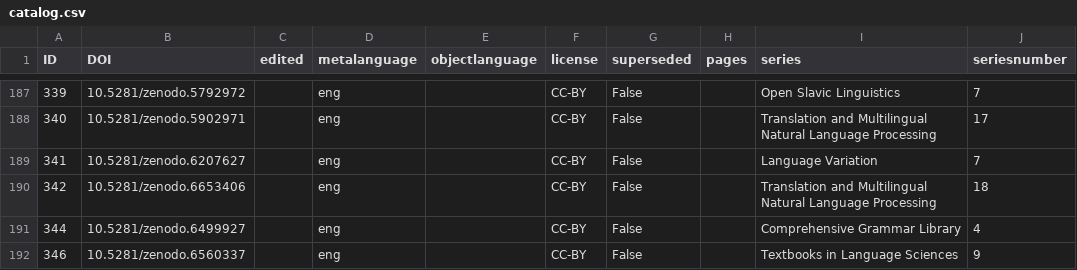
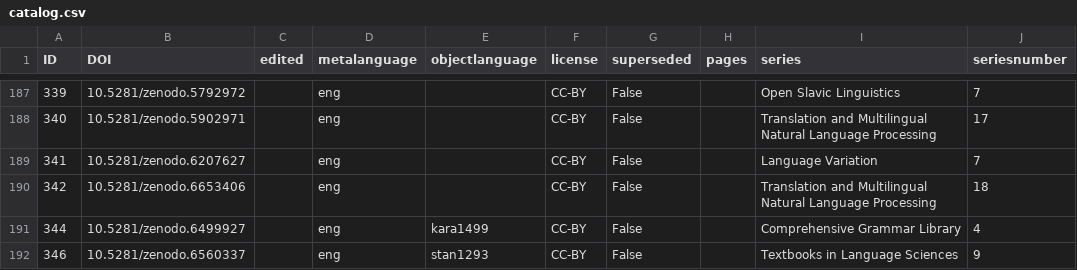
Before and after one commit to langsci/opendata, a CSV file: catalog.csv, drawn as a sheet; only a part is shown, gaps mark what is left out; the diff names each change by its address in the sheet, - before the commit and + after, or states it on an @@ line.

Commit message:
update object languages

```diff
--- a/catalog.csv
+++ b/catalog.csv
-E191 (objectlanguage): (empty)
+E191 (objectlanguage): kara1499
-E192 (objectlanguage): (empty)
+E192 (objectlanguage): stan1293
```
